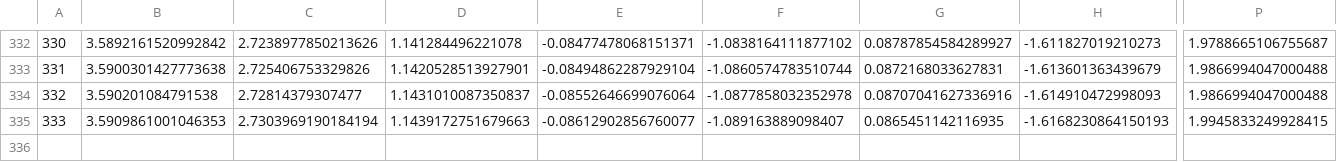
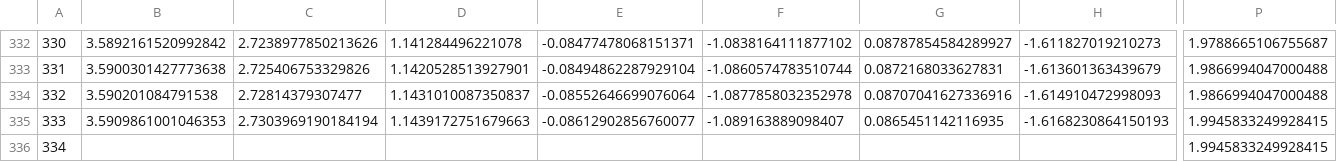
Before and after one commit to Jonniebarnsley/ARC, a CSV file: data/AIS_PPE_control_ensemble_WAIS.csv, drawn as a sheet; only a part is shown, gaps mark what is left out; rows hold the shown columns only; the diff names each change by its address in the sheet, - before the commit and + after, or states it on an @@ line.

```diff
--- a/data/AIS_PPE_control_ensemble_WAIS.csv
+++ b/data/AIS_PPE_control_ensemble_WAIS.csv
+row 336: 334 |  |  |  |  |  |  |  | 1.9945833249928415
```
Also changed, not shown: 2 other files.
